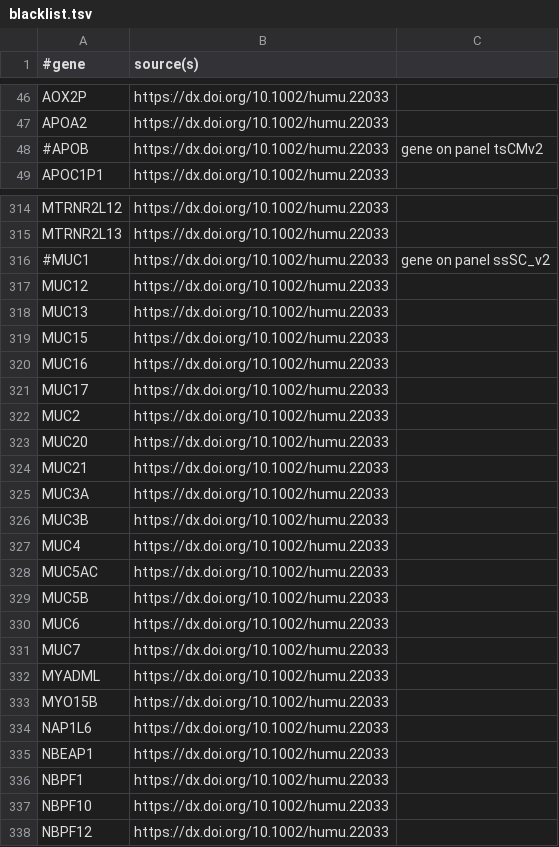
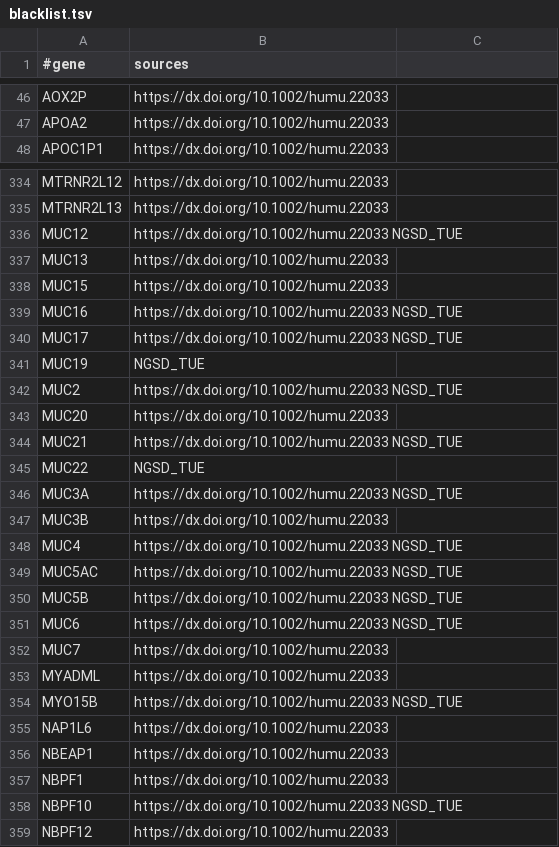
Before and after one commit to imgag/megSAP, a TSV file: data/gene_blacklist/blacklist.tsv, drawn as a sheet; only a part is shown, gaps mark what is left out; the diff covers the shown part only.

Commit message:
updated gene blacklist with data from NGSD

```diff
--- a/data/gene_blacklist/blacklist.tsv
+++ b/data/gene_blacklist/blacklist.tsv
@@ -1 +1 @@
-#gene	source(s)
+#gene	sources
@@ -47,3 +47,2 @@ AOX2P	https://dx.doi.org/10.1002/humu.22033
 APOA2	https://dx.doi.org/10.1002/humu.22033
-#APOB	https://dx.doi.org/10.1002/humu.22033	gene on panel tsCMv2
 APOC1P1	https://dx.doi.org/10.1002/humu.22033
@@ -315,20 +335,21 @@ MTRNR2L12	https://dx.doi.org/10.1002/humu.22033
 MTRNR2L13	https://dx.doi.org/10.1002/humu.22033
-#MUC1	https://dx.doi.org/10.1002/humu.22033	gene on panel ssSC_v2
-MUC12	https://dx.doi.org/10.1002/humu.22033
+MUC12	https://dx.doi.org/10.1002/humu.22033 NGSD_TUE
 MUC13	https://dx.doi.org/10.1002/humu.22033
 MUC15	https://dx.doi.org/10.1002/humu.22033
-MUC16	https://dx.doi.org/10.1002/humu.22033
-MUC17	https://dx.doi.org/10.1002/humu.22033
-MUC2	https://dx.doi.org/10.1002/humu.22033
+MUC16	https://dx.doi.org/10.1002/humu.22033 NGSD_TUE
+MUC17	https://dx.doi.org/10.1002/humu.22033 NGSD_TUE
+MUC19	NGSD_TUE
+MUC2	https://dx.doi.org/10.1002/humu.22033 NGSD_TUE
 MUC20	https://dx.doi.org/10.1002/humu.22033
-MUC21	https://dx.doi.org/10.1002/humu.22033
-MUC3A	https://dx.doi.org/10.1002/humu.22033
+MUC21	https://dx.doi.org/10.1002/humu.22033 NGSD_TUE
+MUC22	NGSD_TUE
+MUC3A	https://dx.doi.org/10.1002/humu.22033 NGSD_TUE
 MUC3B	https://dx.doi.org/10.1002/humu.22033
-MUC4	https://dx.doi.org/10.1002/humu.22033
-MUC5AC	https://dx.doi.org/10.1002/humu.22033
-MUC5B	https://dx.doi.org/10.1002/humu.22033
-MUC6	https://dx.doi.org/10.1002/humu.22033
+MUC4	https://dx.doi.org/10.1002/humu.22033 NGSD_TUE
+MUC5AC	https://dx.doi.org/10.1002/humu.22033 NGSD_TUE
+MUC5B	https://dx.doi.org/10.1002/humu.22033 NGSD_TUE
+MUC6	https://dx.doi.org/10.1002/humu.22033 NGSD_TUE
 MUC7	https://dx.doi.org/10.1002/humu.22033
 MYADML	https://dx.doi.org/10.1002/humu.22033
-MYO15B	https://dx.doi.org/10.1002/humu.22033
+MYO15B	https://dx.doi.org/10.1002/humu.22033 NGSD_TUE
 NAP1L6	https://dx.doi.org/10.1002/humu.22033
@@ -336,3 +357,3 @@ NBEAP1	https://dx.doi.org/10.1002/humu.22033
 NBPF1	https://dx.doi.org/10.1002/humu.22033
-NBPF10	https://dx.doi.org/10.1002/humu.22033
+NBPF10	https://dx.doi.org/10.1002/humu.22033 NGSD_TUE
 NBPF12	https://dx.doi.org/10.1002/humu.22033
```
Also changed, not shown: 52 added rows, 10 removed rows and 40 edited cells elsewhere in this file, 3 other files.
